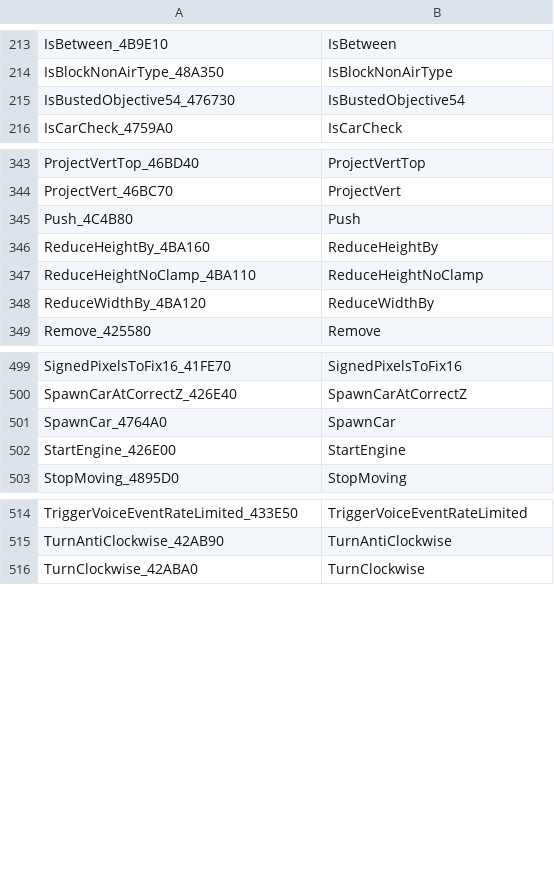
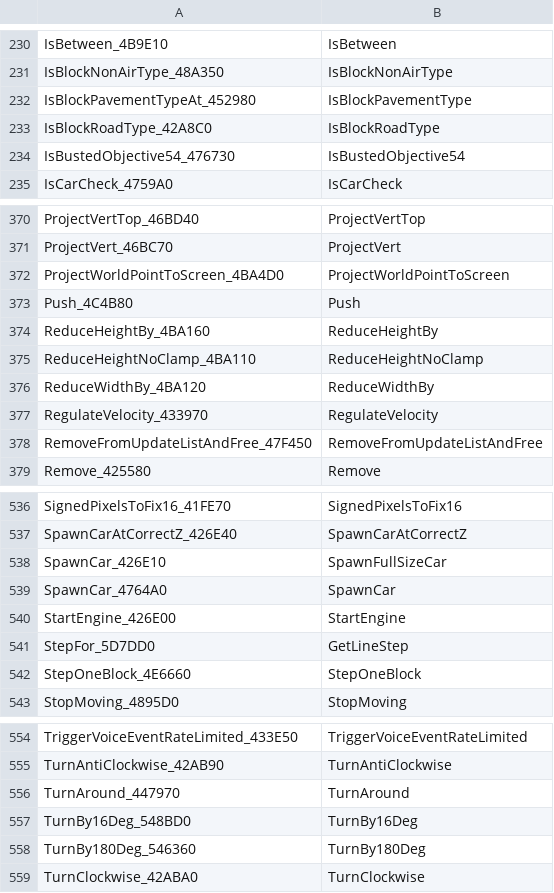
Before and after one commit to jonlachmann/gta2_re, a TSV file: Scripts/rename/maps/helpers.tsv, drawn as a sheet; only a part is shown, gaps mark what is left out; the diff covers the shown part only.

```diff
--- a/Scripts/rename/maps/helpers.tsv
+++ b/Scripts/rename/maps/helpers.tsv
@@ -214,2 +231,4 @@ IsBetween_4B9E10	IsBetween
 IsBlockNonAirType_48A350	IsBlockNonAirType
+IsBlockPavementTypeAt_452980	IsBlockPavementType
+IsBlockRoadType_42A8C0	IsBlockRoadType
 IsBustedObjective54_476730	IsBustedObjective54
@@ -344,2 +371,3 @@ ProjectVertTop_46BD40	ProjectVertTop
 ProjectVert_46BC70	ProjectVert
+ProjectWorldPointToScreen_4BA4D0	ProjectWorldPointToScreen
 Push_4C4B80	Push
@@ -348,2 +376,4 @@ ReduceHeightNoClamp_4BA110	ReduceHeightNoClamp
 ReduceWidthBy_4BA120	ReduceWidthBy
+RegulateVelocity_433970	RegulateVelocity
+RemoveFromUpdateListAndFree_47F450	RemoveFromUpdateListAndFree
 Remove_425580	Remove
@@ -500,4 +537,7 @@ SignedPixelsToFix16_41FE70	SignedPixelsToFix16
 SpawnCarAtCorrectZ_426E40	SpawnCarAtCorrectZ
+SpawnCar_426E10	SpawnFullSizeCar
 SpawnCar_4764A0	SpawnCar
 StartEngine_426E00	StartEngine
+StepFor_5D7DD0	GetLineStep
+StepOneBlock_4E6660	StepOneBlock
 StopMoving_4895D0	StopMoving
@@ -515,2 +555,5 @@ TriggerVoiceEventRateLimited_433E50	TriggerVoiceEventRateLimited
 TurnAntiClockwise_42AB90	TurnAntiClockwise
+TurnAround_447970	TurnAround
+TurnBy16Deg_548BD0	TurnBy16Deg
+TurnBy180Deg_546360	TurnBy180Deg
 TurnClockwise_42ABA0	TurnClockwise
```
Also changed, not shown: 36 added rows elsewhere in this file, 49 other files.
